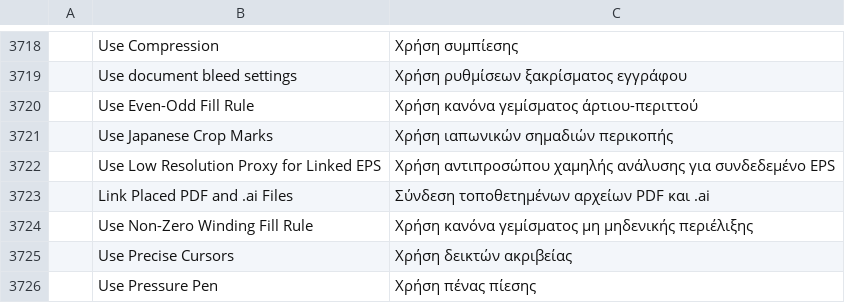
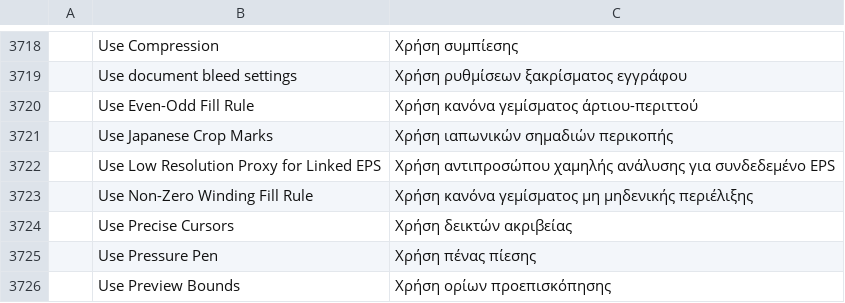
Before and after one commit to 00xJS/vectorcraft, a TSV file: crates/ui-egui/src/i18n/el.tsv, drawn as a sheet; only a part is shown, gaps mark what is left out; the shorter side is filled out with more unchanged rows; the diff names each change by its address in the sheet, - before the commit and + after, or states it on an @@ line.

```diff
--- a/crates/ui-egui/src/i18n/el.tsv
+++ b/crates/ui-egui/src/i18n/el.tsv
-row 3723:  | Link Placed PDF and .ai Files | Σύνδεση τοποθετημένων αρχείων PDF και .ai
```
Also changed, not shown: crates/ui-egui/src/i18n/bg.tsv, crates/ui-egui/src/i18n/ja.tsv, 32 other files.
